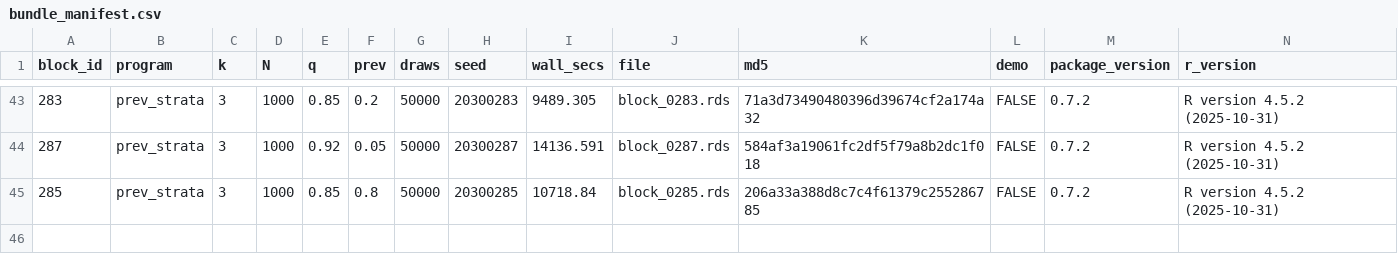
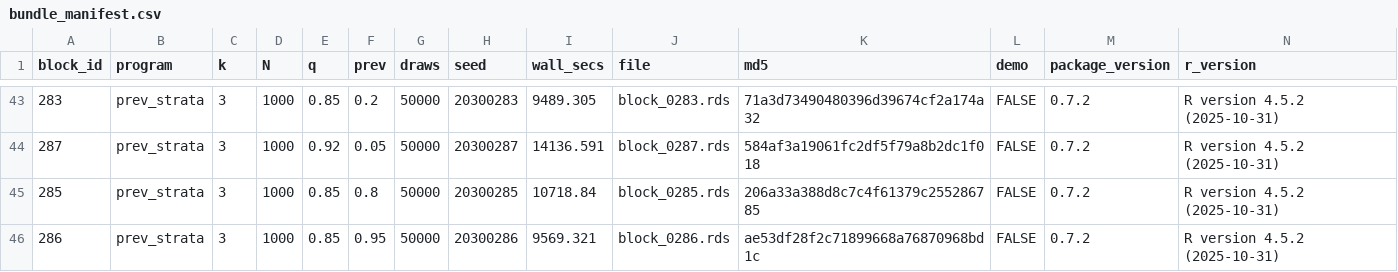
Before and after one commit to defense031/grassr, a CSV file: contrib/contributions/rachel-dill-gidaro-20260715-blocks243-287/bundle_manifest.csv, drawn as a sheet; only a part is shown, gaps mark what is left out.

Commit message:
block 286 (tail_topup)

```diff
--- a/contrib/contributions/rachel-dill-gidaro-20260715-blocks243-287/bundle_manifest.csv
+++ b/contrib/contributions/rachel-dill-gidaro-20260715-blocks243-287/bundle_manifest.csv
@@ -45 +45,2 @@
 285,"prev_strata",3,1000,0.85,0.8,50000,20300285,10718.84,"block_0285.rds","206a33a388d8c7c4f61379c255286785",FALSE,"0.7.2","R version 4.5.2 (2025-10-31)"
+286,"prev_strata",3,1000,0.85,0.95,50000,20300286,9569.321,"block_0286.rds","ae53df28f2c71899668a76870968bd1c",FALSE,"0.7.2","R version 4.5.2 (2025-10-31)"
```
Also changed, not shown: 1 other file.
